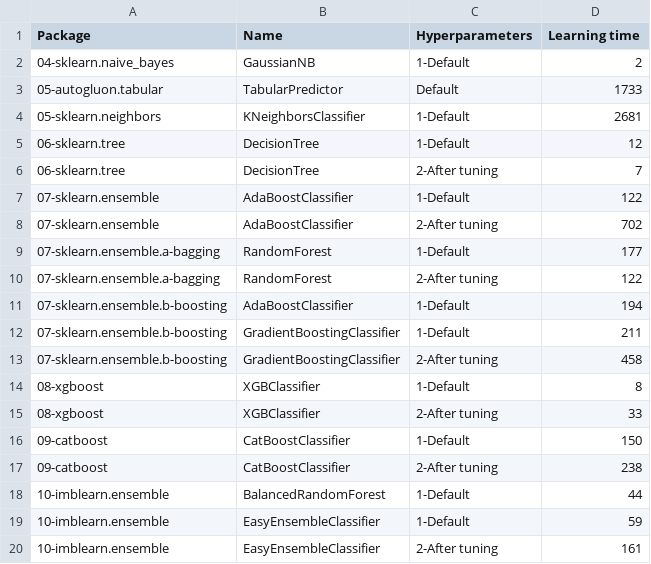
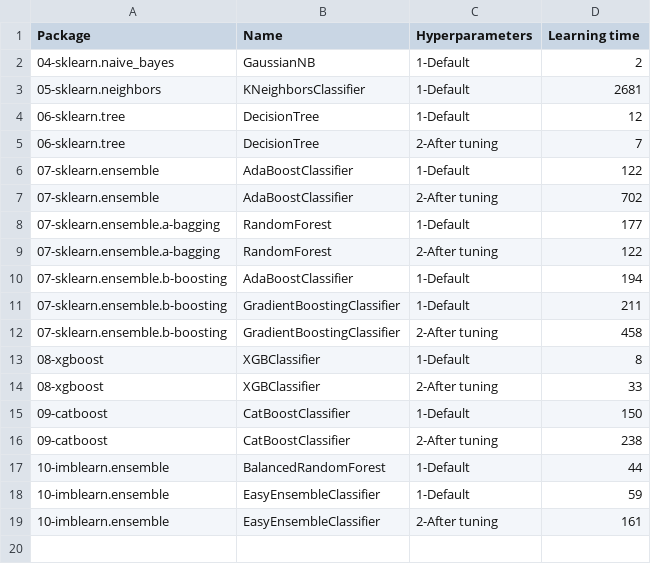
Before and after one commit to franck-benault/creditCardFraudDetection, a CSV file: data/results/timeResponse.csv, drawn as a sheet.

Commit message:
[CLEAN] Remove autogluon

```diff
--- a/data/results/timeResponse.csv
+++ b/data/results/timeResponse.csv
@@ -2,3 +2,2 @@ Package,Name,Hyperparameters,Learning time
 04-sklearn.naive_bayes,GaussianNB,1-Default,2
-05-autogluon.tabular,TabularPredictor,Default,1733
 05-sklearn.neighbors,KNeighborsClassifier,1-Default,2681
```
Also changed, not shown: 1 other file.
